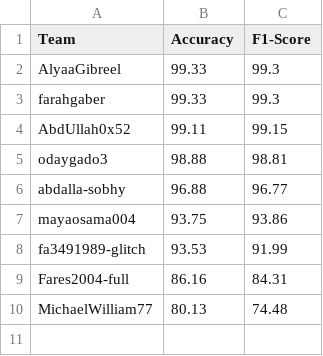
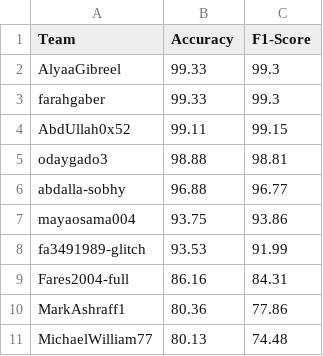
Before and after one commit to Felopater798/SKN-MPX, a CSV file: final_leaderboard.csv, drawn as a sheet; the diff names each change by its address in the sheet, - before the commit and + after, or states it on an @@ line.

```diff
--- a/final_leaderboard.csv
+++ b/final_leaderboard.csv
+row 10: MarkAshraff1 | 80.36 | 77.86
```
Also changed, not shown: 1 other file.
